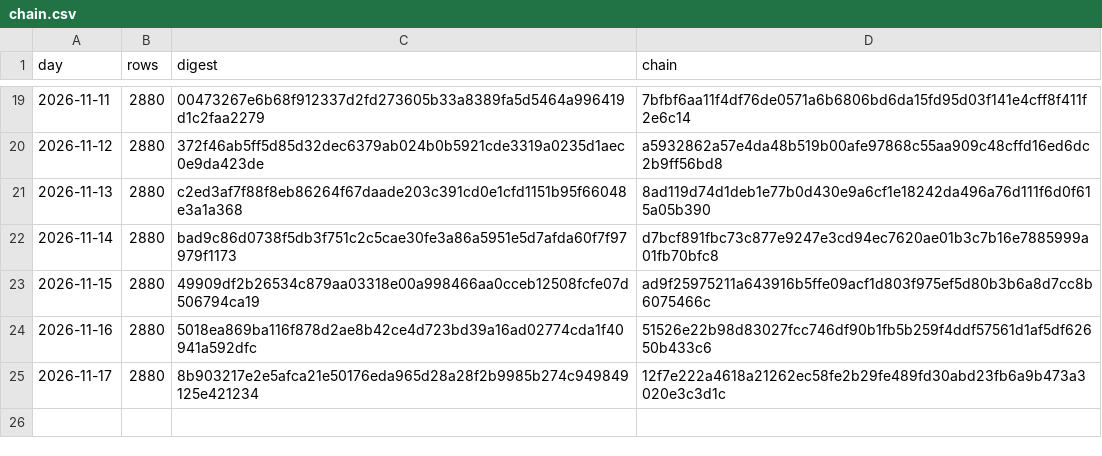
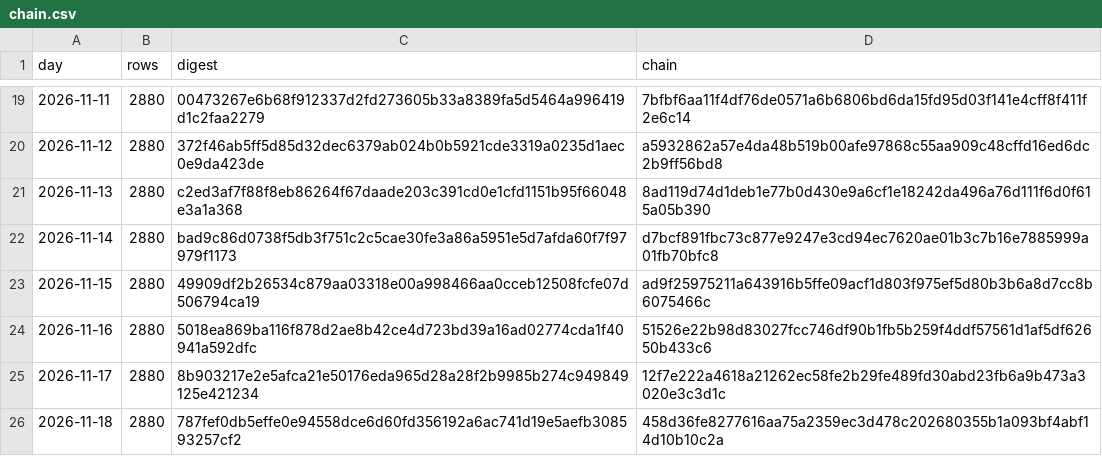
Before and after one commit to girts-nordshifts16/nordshifts-forecast-ledger, a CSV file: chain.csv, drawn as a sheet; only a part is shown, gaps mark what is left out.

Commit message:
Forecasts issued to 2026-11-18: chain 458d36fe8277616a

```diff
--- a/chain.csv
+++ b/chain.csv
@@ -25 +25,2 @@ day,rows,digest,chain
 2026-11-17,2880,8b903217e2e5afca21e50176eda965d28a28f2b9985b274c949849125e421234,12f7e222a4618a21262ec58fe2b29fe489fd30abd23fb6a9b473a3020e3c3d1c
+2026-11-18,2880,787fef0db5effe0e94558dce6d60fd356192a6ac741d19e5aefb308593257cf2,458d36fe8277616aa75a2359ec3d478c202680355b1a093bf4abf14d10b10c2a
```
